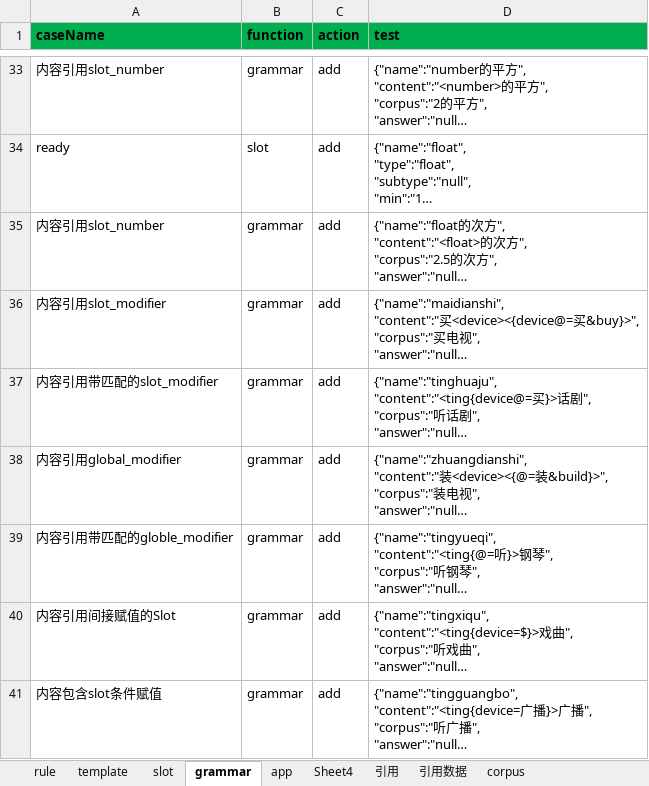
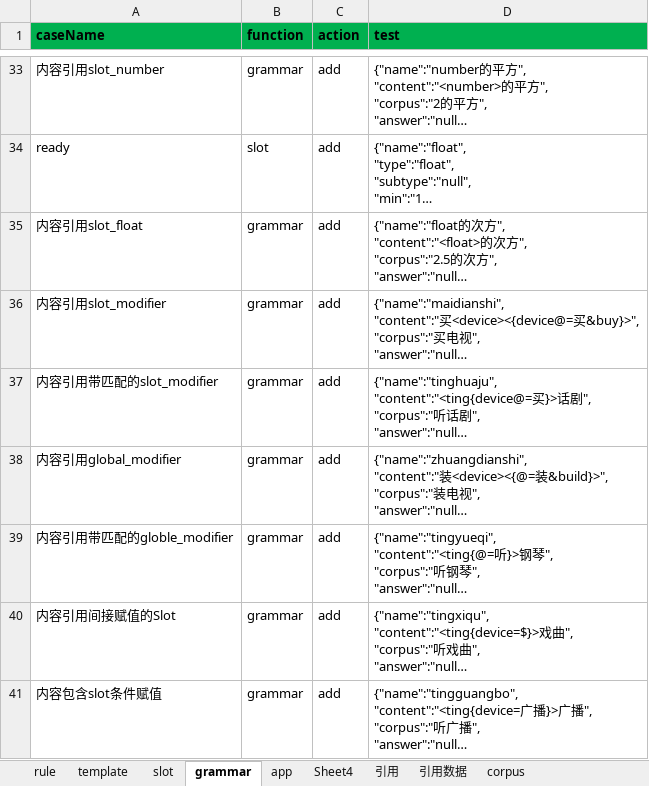
Before and after one commit to spencerluo/selenid, an Excel workbook: config/grammar.xlsx, sheet grammar, drawn as a sheet; only a part is shown, gaps mark what is left out; long unchanged cells end in …; values as stored, in another font and other column widths than the file's, no borders; the diff names each change by its address in the sheet, - before the commit and + after, or states it on an @@ line.

```diff
--- a/config/grammar.xlsx (sheet grammar)
+++ b/config/grammar.xlsx (sheet grammar)
-A35 (caseName): 内容引用slot_number
+A35 (caseName): 内容引用slot_float
```
Also changed, not shown: 9 other files.
